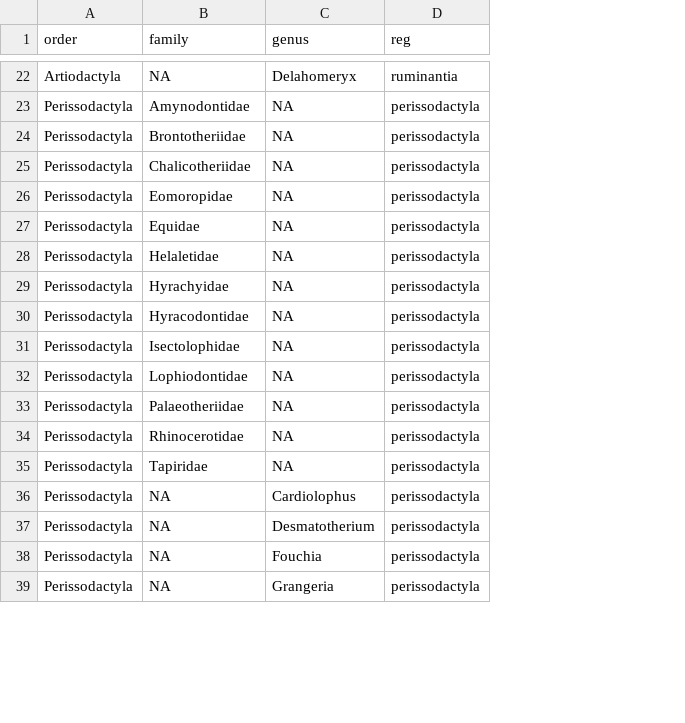
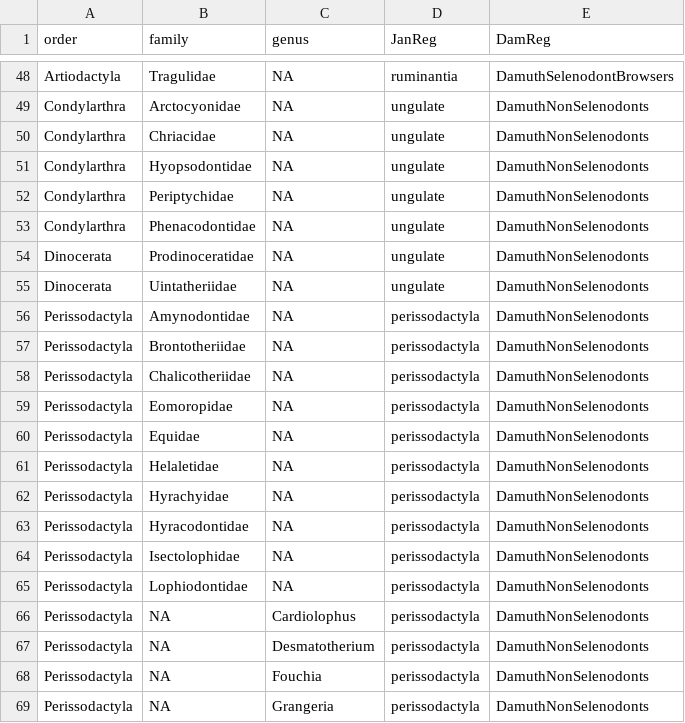
Before and after one commit to EMDoughty/dentalMeasurements, a CSV file: dat/regressionLabelsJDM.csv, drawn as a sheet; only a part is shown, gaps mark what is left out; addresses are those after the commit; the diff covers the shown part only; the diff names each change by its address in the sheet, - before the commit and + after, or states it on an @@ line.

```diff
--- a/dat/regressionLabelsJDM.csv
+++ b/dat/regressionLabelsJDM.csv
+column E (DamReg), row 48: DamuthSelenodontBrowsers; rows 56-69: all DamuthNonSelenodonts
-D1: reg
+D1: JanReg
-B48 (family): NA
+B48 (family): Tragulidae
-C48 (genus): Delahomeryx
+C48 (genus): NA
+row 49: Condylarthra | Arctocyonidae | NA | ungulate | DamuthNonSelenodonts
+row 50: Condylarthra | Chriacidae | NA | ungulate | DamuthNonSelenodonts
+row 51: Condylarthra | Hyopsodontidae | NA | ungulate | DamuthNonSelenodonts
+row 52: Condylarthra | Periptychidae | NA | ungulate | DamuthNonSelenodonts
+row 53: Condylarthra | Phenacodontidae | NA | ungulate | DamuthNonSelenodonts
+row 54: Dinocerata | Prodinoceratidae | NA | ungulate | DamuthNonSelenodonts
+row 55: Dinocerata | Uintatheriidae | NA | ungulate | DamuthNonSelenodonts
@@ row 33 moved to row 84: Perissodactyla @@
@@ row 34 moved to row 85: Perissodactyla @@
@@ row 35 moved to row 86: Perissodactyla @@
```
Also changed, not shown: 11 added rows, 10 removed rows and 24 moved rows elsewhere in this file, dat/amanda_specimens.csv, 6 other files.
